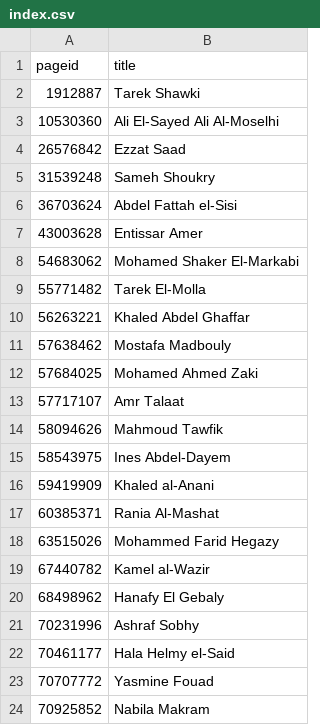
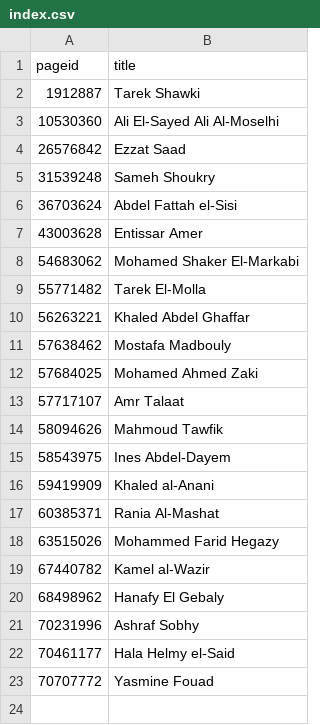
Before and after one commit to every-politician-scrapers/egypt-ministers, a CSV file: enwiki/index.csv, drawn as a sheet; the diff names each change by its address in the sheet, - before the commit and + after, or states it on an @@ line.

```diff
--- a/enwiki/index.csv
+++ b/enwiki/index.csv
-row 24: 70925852 | Nabila Makram
```
Also changed, not shown: 4 other files.
